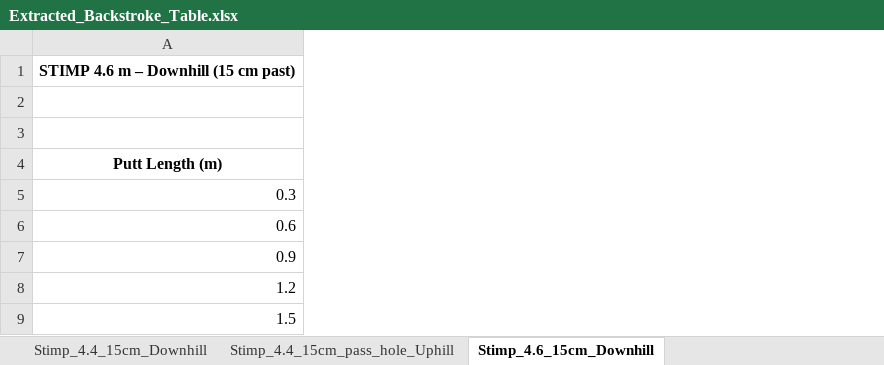
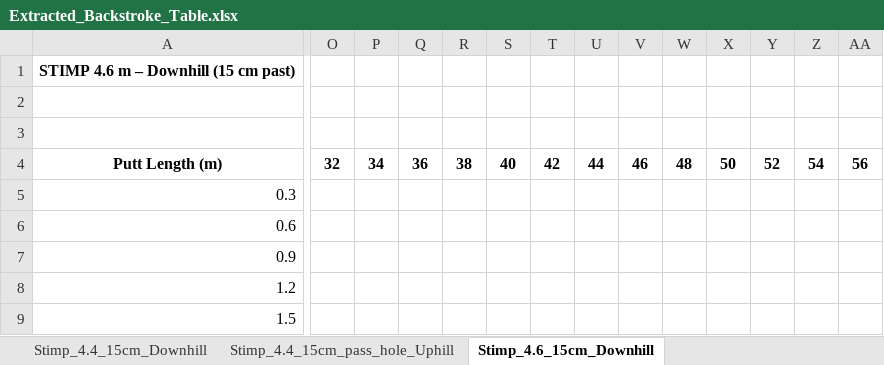
Before and after one commit to thangdh73/putting-backstroke-calculator, an Excel workbook: data/Extracted_Backstroke_Table.xlsx, sheet Stimp_4.6_15cm_Downhill, drawn as a sheet; only a part is shown, gaps mark what is left out; values as stored, in another font and other column widths than the file's, no borders; conditional formats not drawn; the diff covers the shown part only; the diff names each change by its address in the sheet, - before the commit and + after, or states it on an @@ line.

```diff
--- a/data/Extracted_Backstroke_Table.xlsx (sheet Stimp_4.6_15cm_Downhill)
+++ b/data/Extracted_Backstroke_Table.xlsx (sheet Stimp_4.6_15cm_Downhill)
+column O, row 4: 32
+column P, row 4: 34
+column Q, row 4: 36
+column R, row 4: 38
+column S, row 4: 40
+column T, row 4: 42
+column U, row 4: 44
+column V, row 4: 46
+column W, row 4: 48
+column X, row 4: 50
+column Y, row 4: 52
+column Z, row 4: 54
+column AA, row 4: 56
```
Also changed, not shown: 2 added columns elsewhere in this sheet, sheet Stimp_3.0_15cm_Downhill, sheet Stimp_3.0_30cm_pass_hole_Uphill, sheet Stimp_4.3_15cm_Downhill, sheet Stimp_4.4_15cm_Downhill, sheet Stimp_4.1_15cm_Downhill, sheet Stimp_4.3_15cm_pass_hole_Uphill, 17 more sheets.
